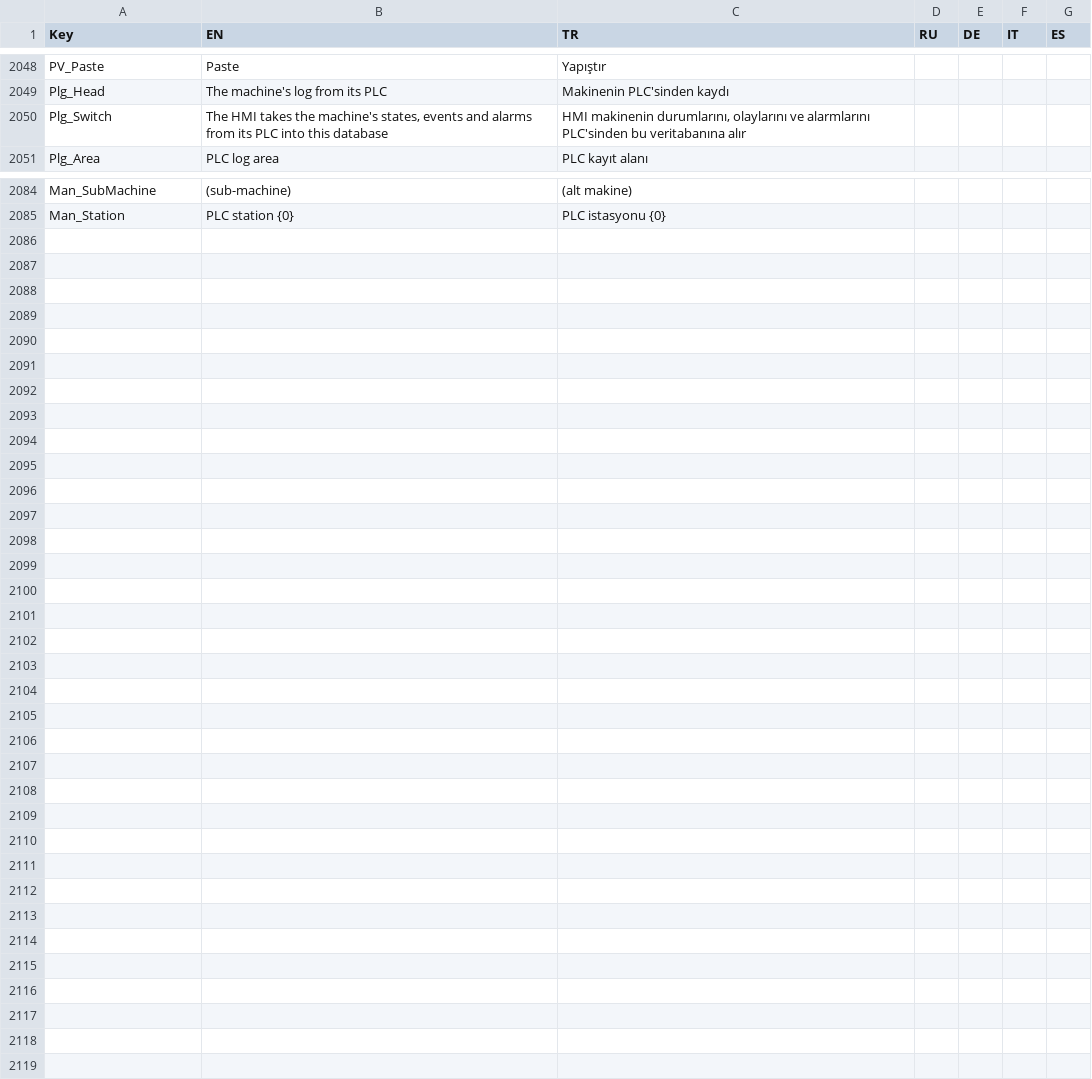
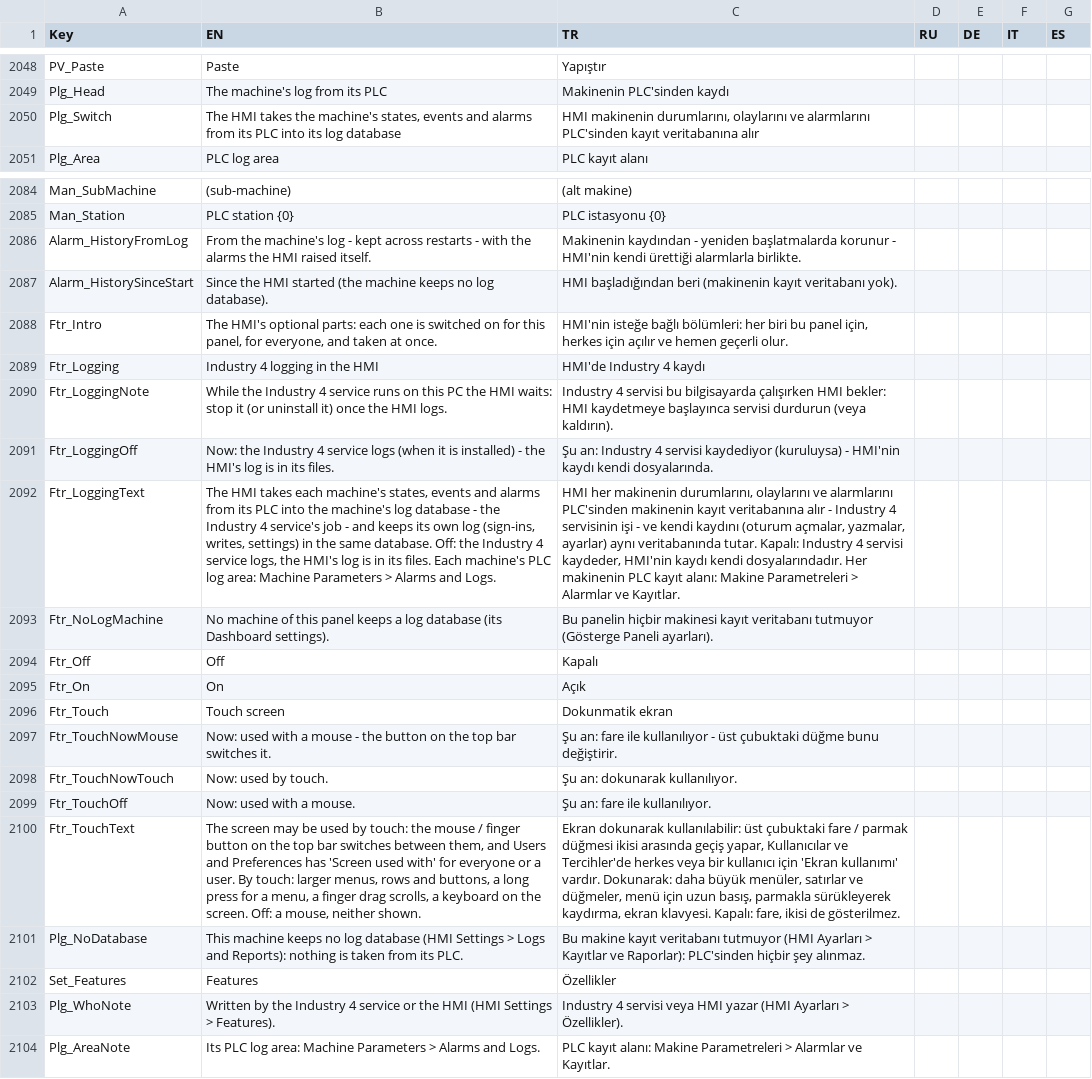
Before and after one commit to Sereftasan/HMI, a CSV file: KabanHMI/CommonTranslations.csv, drawn as a sheet; only a part is shown, gaps mark what is left out; the diff names each change by its address in the sheet, - before the commit and + after, or states it on an @@ line.

```diff
--- a/KabanHMI/CommonTranslations.csv
+++ b/KabanHMI/CommonTranslations.csv
-B2050 (EN): …PLC into this database
+B2050 (EN): …PLC into its log database
-C2050 (TR): …alarmlarını PLC'sinden bu veritabanına alır
+C2050 (TR): …alarmlarını PLC'sinden kayıt veritabanına alır
+row 2086: Alarm_HistoryFromLog | From the machine's log - kept across restarts - with the alarms the HMI raised itself. | Makinenin kaydından - yeniden başlatmalarda korunur - HMI'nin kendi ürettiği alarmlarla birlikte.
+row 2087: Alarm_HistorySinceStart | Since the HMI started (the machine keeps no log database). | HMI başladığından beri (makinenin kayıt veritabanı yok).
+row 2088: Ftr_Intro | The HMI's optional parts: each one is switched on for this panel, for everyone, and taken at once. | HMI'nin isteğe bağlı bölümleri: her biri bu panel için, herkes için açılır ve hemen geçerli olur.
+row 2089: Ftr_Logging | Industry 4 logging in the HMI | HMI'de Industry 4 kaydı
+row 2090: Ftr_LoggingNote | While the Industry 4 service runs on this PC the HMI waits: stop it (or uninstall it) once the HMI logs. | Industry 4 servisi bu bilgisayarda çalışırken HMI bekler: HMI kaydetmeye başlayınca servisi durdurun (veya kaldırın).
+row 2091: Ftr_LoggingOff | Now: the Industry 4 service logs (when it is installed) - the HMI's log is in its files. | Şu an: Industry 4 servisi kaydediyor (kuruluysa) - HMI'nin kaydı kendi dosyalarında.
+row 2092: Ftr_LoggingText | The HMI takes each machine's states, events and alarms from its PLC into the machine's log database - the Industry 4 service's job - and keeps its own log (sign-ins, writes, settings) in the same database. Off: the Industry 4 service logs, the HMI's log is in its files. Each machine's PLC log area: Machine Parameters > Alarms and Logs. | HMI her makinenin durumlarını, olaylarını ve alarmlarını PLC'sinden makinenin kayıt veritabanına alır - Industry 4 servisinin işi - ve kendi kaydını (oturum açmalar, yazmalar, ayarlar) aynı veritabanında tutar. Kapalı: Industry 4 servisi kaydeder, HMI'nin kaydı kendi dosyalarındadır. Her makinenin PLC kayıt alanı: Makine Parametreleri > Alarmlar ve Kayıtlar.
+row 2093: Ftr_NoLogMachine | No machine of this panel keeps a log database (its Dashboard settings). | Bu panelin hiçbir makinesi kayıt veritabanı tutmuyor (Gösterge Paneli ayarları).
+row 2094: Ftr_Off | Off | Kapalı
+row 2095: Ftr_On | On | Açık
+row 2096: Ftr_Touch | Touch screen | Dokunmatik ekran
+row 2097: Ftr_TouchNowMouse | Now: used with a mouse - the button on the top bar switches it. | Şu an: fare ile kullanılıyor - üst çubuktaki düğme bunu değiştirir.
+row 2098: Ftr_TouchNowTouch | Now: used by touch. | Şu an: dokunarak kullanılıyor.
+row 2099: Ftr_TouchOff | Now: used with a mouse. | Şu an: fare ile kullanılıyor.
+row 2100: Ftr_TouchText | The screen may be used by touch: the mouse / finger button on the top bar switches between them, and Users and Preferences has 'Screen used with' for everyone or a user. By touch: larger menus, rows and buttons, a long press for a menu, a finger drag scrolls, a keyboard on the screen. Off: a mouse, neither shown. | Ekran dokunarak kullanılabilir: üst çubuktaki fare / parmak düğmesi ikisi arasında geçiş yapar, Kullanıcılar ve Tercihler'de herkes veya bir kullanıcı için 'Ekran kullanımı' vardır. Dokunarak: daha büyük menüler, satırlar ve düğmeler, menü için uzun basış, parmakla sürükleyerek kaydırma, ekran klavyesi. Kapalı: fare, ikisi de gösterilmez.
+row 2101: Plg_NoDatabase | This machine keeps no log database (HMI Settings > Logs and Reports): nothing is taken from its PLC. | Bu makine kayıt veritabanı tutmuyor (HMI Ayarları > Kayıtlar ve Raporlar): PLC'sinden hiçbir şey alınmaz.
+row 2102: Set_Features | Features | Özellikler
+row 2103: Plg_WhoNote | Written by the Industry 4 service or the HMI (HMI Settings > Features). | Industry 4 servisi veya HMI yazar (HMI Ayarları > Özellikler).
+row 2104: Plg_AreaNote | Its PLC log area: Machine Parameters > Alarms and Logs. | PLC kayıt alanı: Makine Parametreleri > Alarmlar ve Kayıtlar.
```
Also changed, not shown: KabanHMI/TranslationUses.csv, 1 other file.
